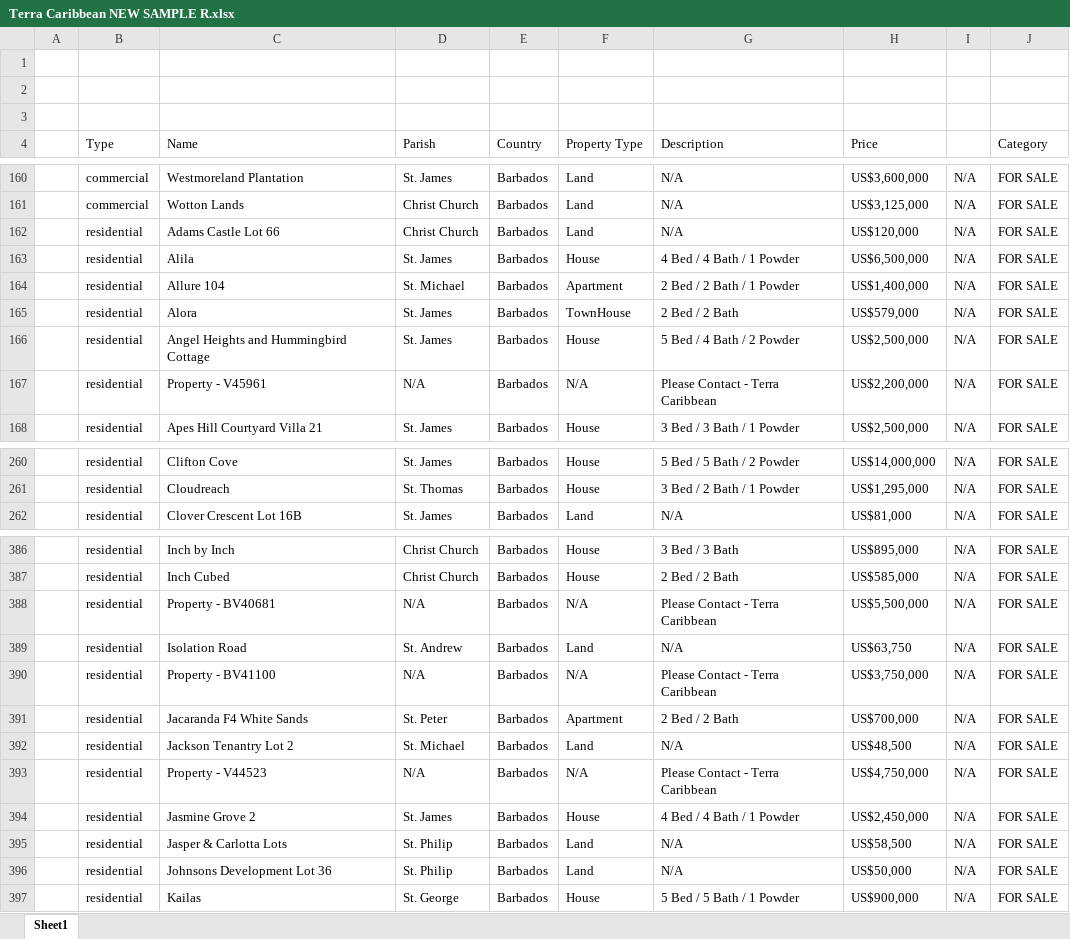
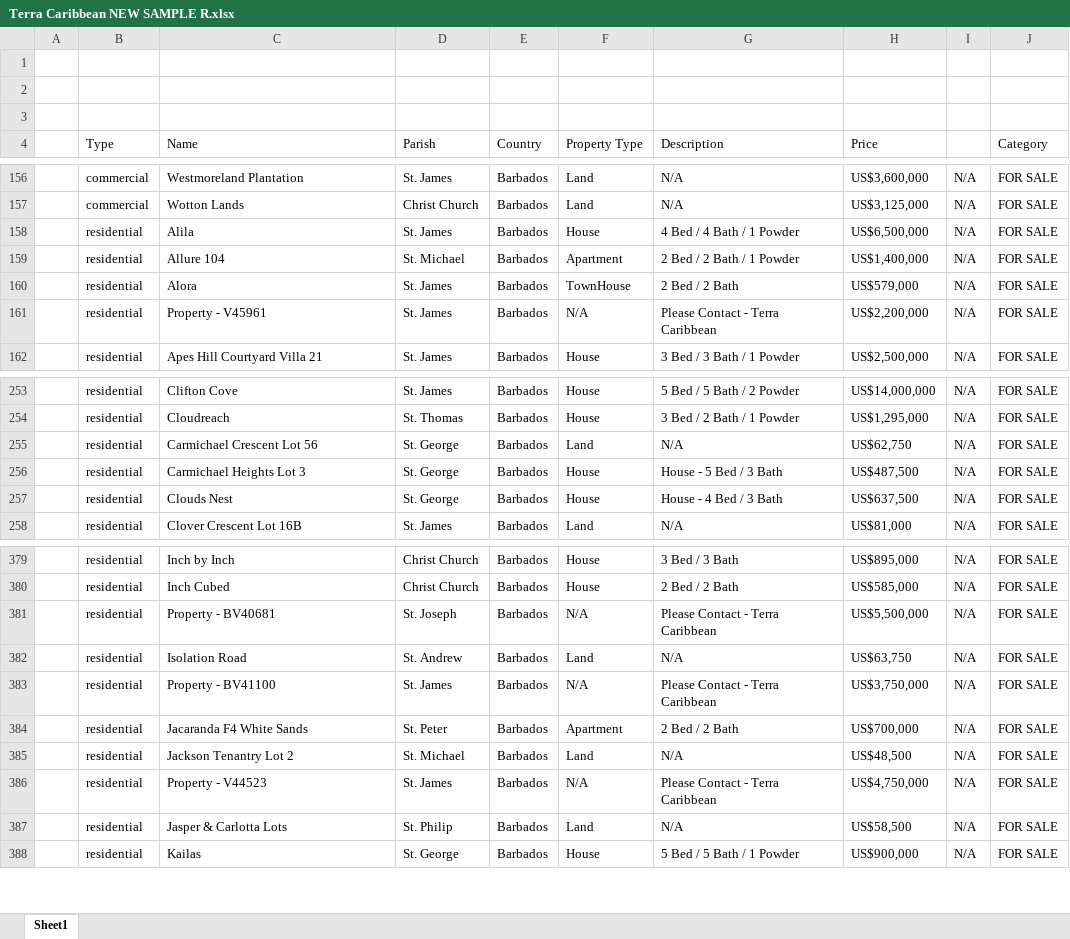
Before and after one commit to AiBlackie/Terra-app, an Excel workbook: Terra Caribbean NEW SAMPLE R.xlsx, sheet Sheet1, drawn as a sheet; only a part is shown, gaps mark what is left out; values as stored, in another font and other column widths than the file's, no cell formats; removed rows and columns are numbered as before the commit, all else as after; the diff covers the shown part only; the diff names each change by its address in the sheet, - before the commit and + after, or states it on an @@ line.

Commit message:
Add files via upload

```diff
--- a/Terra Caribbean NEW SAMPLE R.xlsx (sheet Sheet1)
+++ b/Terra Caribbean NEW SAMPLE R.xlsx (sheet Sheet1)
-row 162:  | residential | Adams Castle Lot 66 | Christ Church | Barbados | Land | N/A | US$120,000 | N/A | FOR SALE
-row 166:  | residential | Angel Heights and Hummingbird Cottage | St. James | Barbados | House | 5 Bed / 4 Bath / 2 Powder | US$2,500,000 | N/A | FOR SALE
-D161 (Parish): N/A
+D161 (Parish): St. James
+row 255:  | residential | Carmichael Crescent Lot 56 | St. George | Barbados | Land | N/A | US$62,750 | N/A | FOR SALE
+row 256:  | residential | Carmichael Heights Lot 3 | St. George | Barbados | House | House - 5 Bed / 3 Bath | US$487,500 | N/A | FOR SALE
+row 257:  | residential | Clouds Nest | St. George | Barbados | House | House - 4 Bed / 3 Bath | US$637,500 | N/A | FOR SALE
-D381 (Parish): N/A
+D381 (Parish): St. Joseph
-D383 (Parish): N/A
+D383 (Parish): St. James
-D386 (Parish): N/A
+D386 (Parish): St. James
-row 394:  | residential | Jasmine Grove 2 | St. James | Barbados | House | 4 Bed / 4 Bath / 1 Powder | US$2,450,000 | N/A | FOR SALE
-row 396:  | residential | Johnsons Development Lot 36 | St. Philip | Barbados | Land | N/A | US$50,000 | N/A | FOR SALE
```
Also changed, not shown: 5 added rows, 16 removed rows and 10 edited cells elsewhere in this sheet, cell formats.
